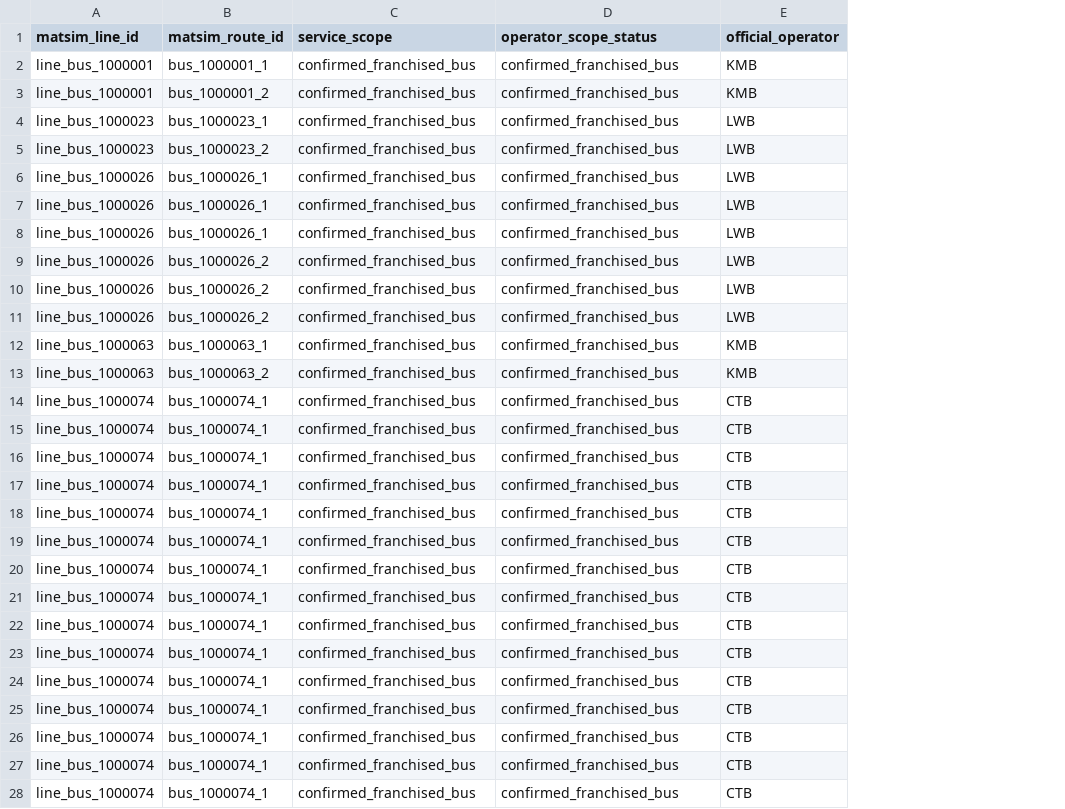
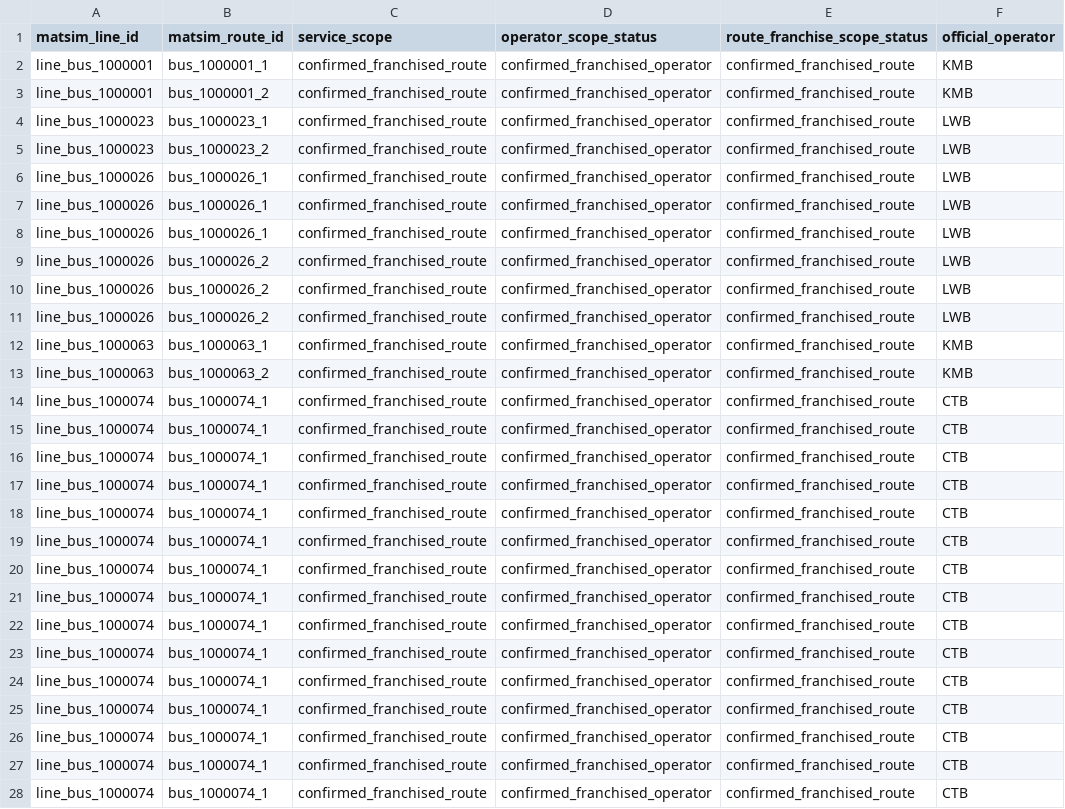
Before and after one commit to Tensort-s/matsim-example-project, a CSV file: data/transport_costs/hongkong/pt_fare_v1/bus_scope_direction_audit_v1/bus_od_conflicts_sample.csv, drawn as a sheet; only a part is shown; the diff covers the shown part only; the diff names each change by its address in the sheet, - before the commit and + after, or states it on an @@ line.

```diff
--- a/data/transport_costs/hongkong/pt_fare_v1/bus_scope_direction_audit_v1/bus_od_conflicts_sample.csv
+++ b/data/transport_costs/hongkong/pt_fare_v1/bus_scope_direction_audit_v1/bus_od_conflicts_sample.csv
+column E (route_franchise_scope_status), rows 2-28: all confirmed_franchised_route
-C2:C28 (service_scope): confirmed_franchised_bus
+C2:C28 (service_scope): confirmed_franchised_route
-D2:D28 (operator_scope_status): confirmed_franchised_bus
+D2:D28 (operator_scope_status): confirmed_franchised_operator
```
Also changed, not shown: 136 edited cells elsewhere in this file, data/transport_costs/hongkong/pt_fare_v1/bus_scope_direction_audit_v1/bus_missing_required_pairs.csv, data/transport_costs/hongkong/pt_fare_v1/bus_scope_direction_audit_v1/bus_od_duplicate_records_sample.csv, 18 other files.
